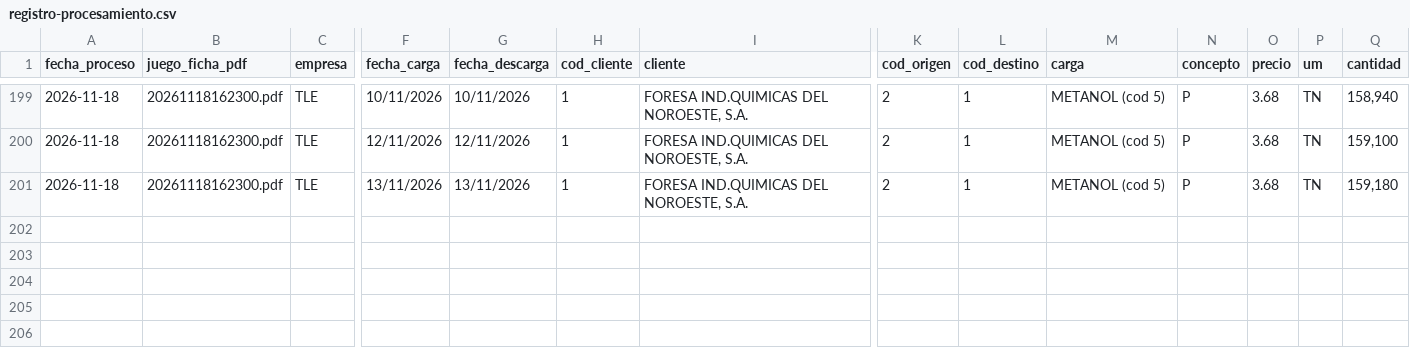
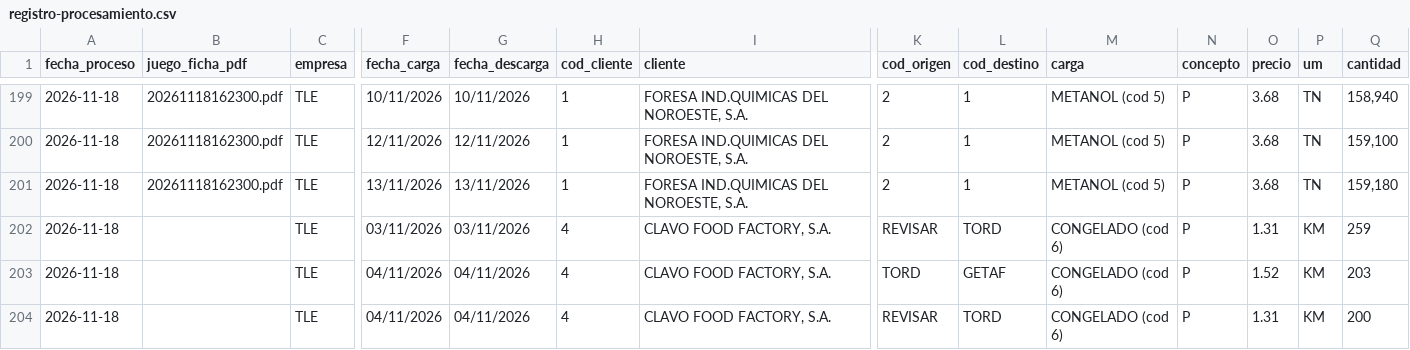
Before and after one commit to julionotaro/Transliquidos_Estevez, a CSV file: datos/registro-procesamiento.csv, drawn as a sheet; only a part is shown, gaps mark what is left out; rows hold the shown columns only; the diff names each change by its address in the sheet, - before the commit and + after, or states it on an @@ line.

```diff
--- a/datos/registro-procesamiento.csv
+++ b/datos/registro-procesamiento.csv
+row 202: 2026-11-18 |  | TLE | 03/11/2026 | 03/11/2026 | 4 | CLAVO FOOD FACTORY, S.A. | REVISAR | TORD | CONGELADO (cod 6) | P | 1.31 | KM | 259
+row 203: 2026-11-18 |  | TLE | 04/11/2026 | 04/11/2026 | 4 | CLAVO FOOD FACTORY, S.A. | TORD | GETAF | CONGELADO (cod 6) | P | 1.52 | KM | 203
+row 204: 2026-11-18 |  | TLE | 04/11/2026 | 04/11/2026 | 4 | CLAVO FOOD FACTORY, S.A. | REVISAR | TORD | CONGELADO (cod 6) | P | 1.31 | KM | 200
```
Also changed, not shown: 6 other files.
